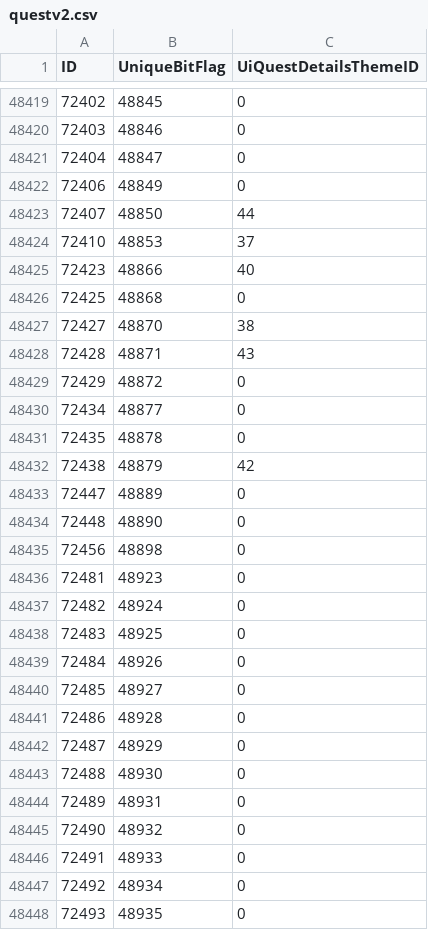
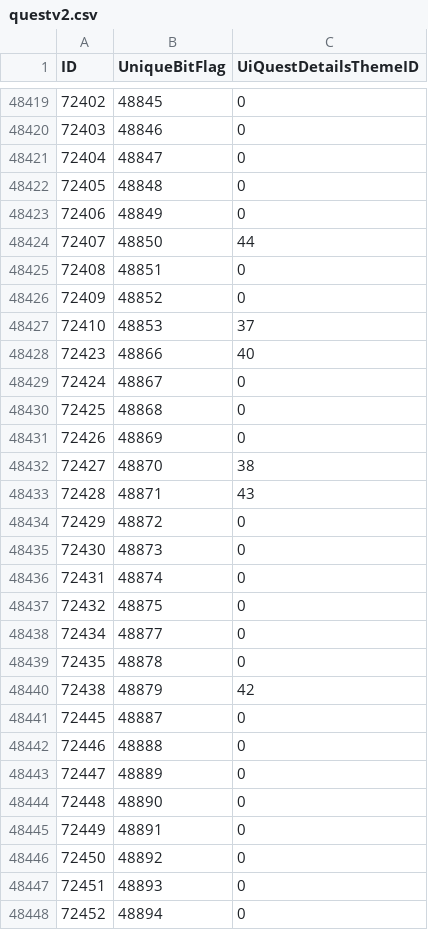
Before and after one commit to DFortun81/AllTheThings, a CSV file: .contrib/Harvesters/Database Harvester/Latest/Retail/dbfilesclient/questv2.csv, drawn as a sheet; only a part is shown, gaps mark what is left out; the shorter side is filled out with more unchanged rows; the diff covers the shown part only.

Commit message:
Harvest: 10.0.7.48749

```diff
--- a/.contrib/Harvesters/Database Harvester/Latest/Retail/dbfilesclient/questv2.csv
+++ b/.contrib/Harvesters/Database Harvester/Latest/Retail/dbfilesclient/questv2.csv
@@ -48421,7 +48421,12 @@ ID,UniqueBitFlag,UiQuestDetailsThemeID
 72404,48847,0
+72405,48848,0
 72406,48849,0
 72407,48850,44
+72408,48851,0
+72409,48852,0
 72410,48853,37
 72423,48866,40
+72424,48867,0
 72425,48868,0
+72426,48869,0
 72427,48870,38
@@ -48429,2 +48434,5 @@ ID,UniqueBitFlag,UiQuestDetailsThemeID
 72429,48872,0
+72430,48873,0
+72431,48874,0
+72432,48875,0
 72434,48877,0
@@ -48432,3 +48440,9 @@ ID,UniqueBitFlag,UiQuestDetailsThemeID
 72438,48879,42
+72445,48887,0
+72446,48888,0
 72447,48889,0
 72448,48890,0
+72449,48891,0
+72450,48892,0
+72451,48893,0
+72452,48894,0
```
Also changed, not shown: 49 added rows and 1 edited cell elsewhere in this file, .contrib/Harvesters/Database Harvester/Latest/Retail/dbfilesclient/battlepetspecies.csv, .contrib/Harvesters/Database Harvester/Latest/Retail/dbfilesclient/chartitles.csv, 39 other files.
